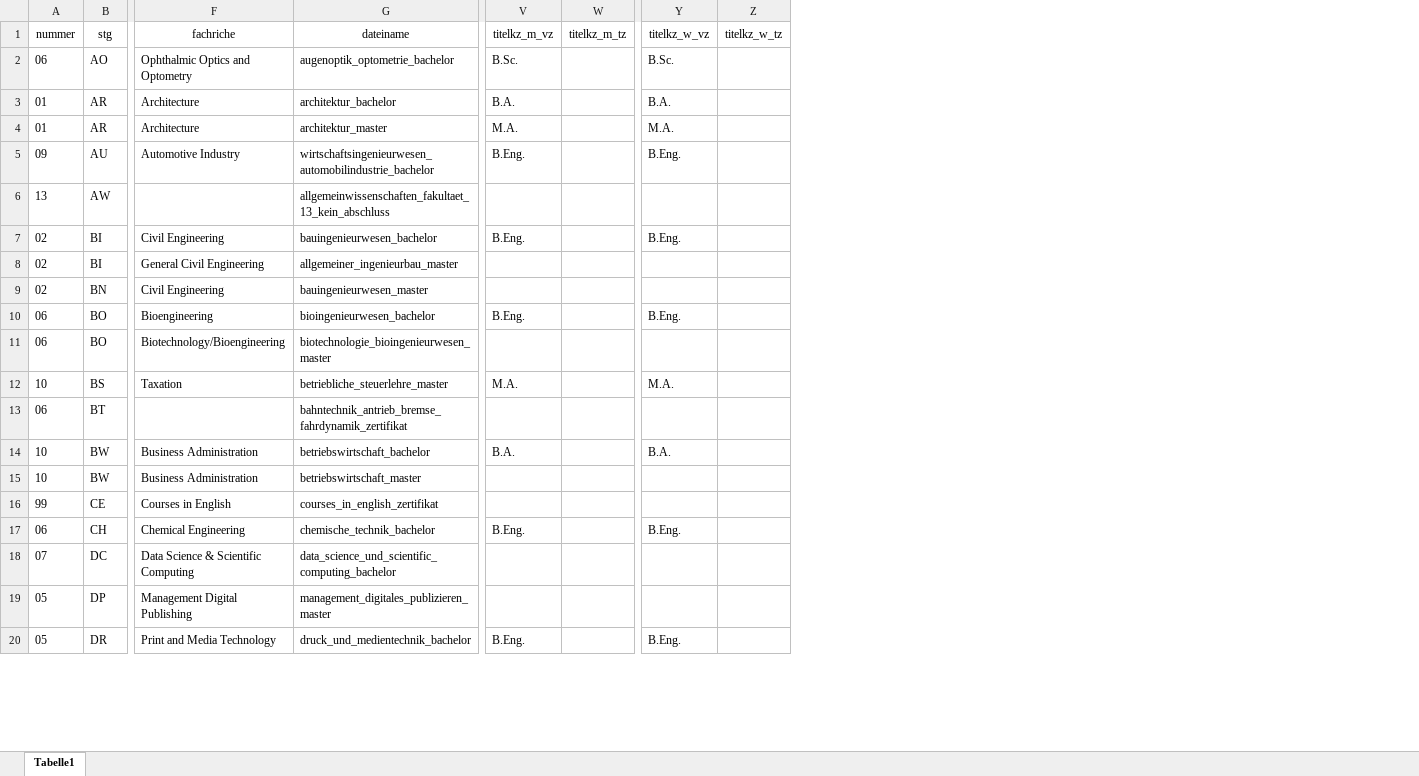
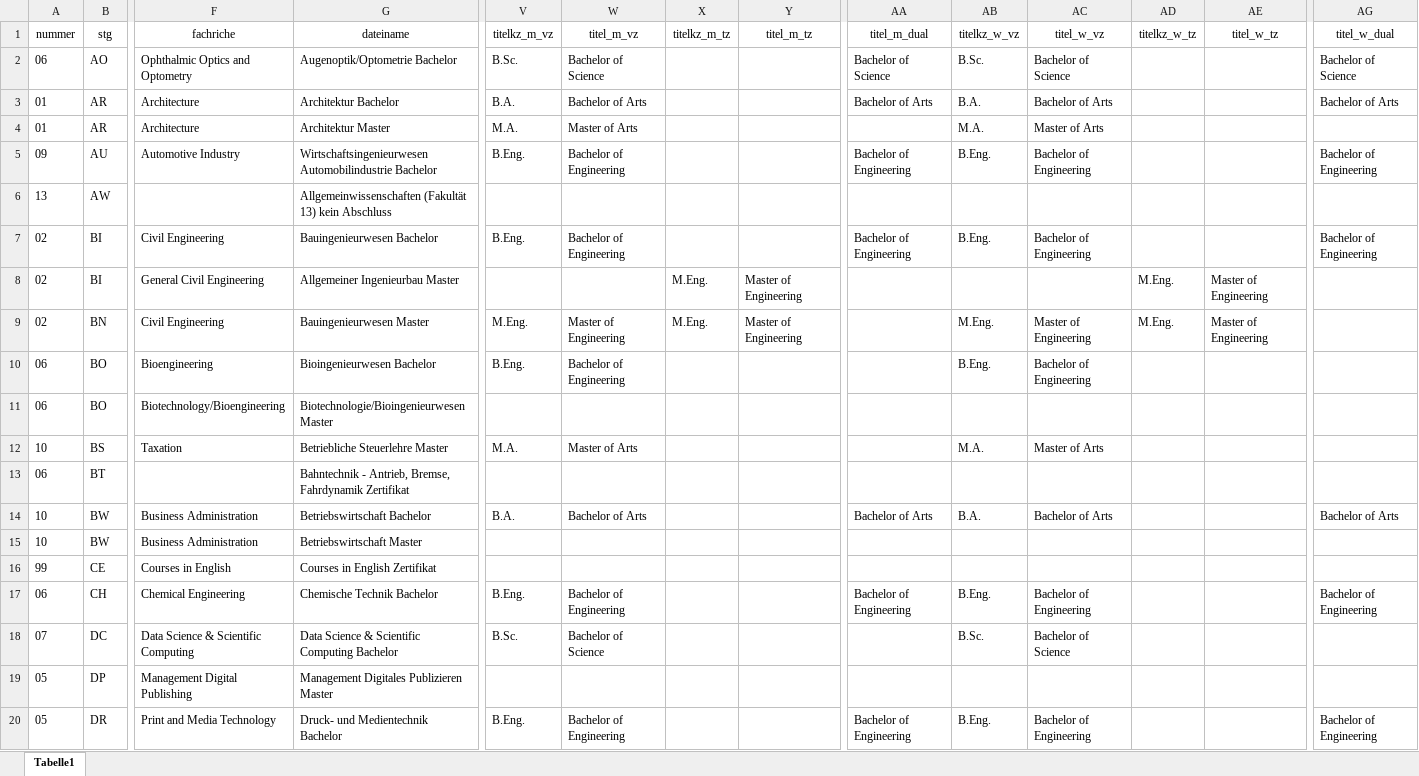
Before and after one commit to tgermer/stg, an Excel workbook: _data/#3787_fachrichtung.xlsx, sheet Tabelle1, drawn as a sheet; only a part is shown, gaps mark what is left out; values as stored, in another font and other column widths than the file's, no borders; addresses are those after the commit; the diff covers the shown part only; the diff names each change by its address in the sheet, - before the commit and + after, or states it on an @@ line.

Commit message:
Fachrichtungen aktualisiert.

```diff
--- a/_data/#3787_fachrichtung.xlsx (sheet Tabelle1)
+++ b/_data/#3787_fachrichtung.xlsx (sheet Tabelle1)
+column W (titel_m_vz), rows 2-20: Bachelor of Science | Bachelor of Arts | Master of Arts | Bachelor of Engineering |  | Bachelor of Engineering |  | Master of Engineering | Bachelor of Engineering |  | Master of Arts |  | Bachelor of Arts |  |  | Bachelor of Engineering | Bachelor of Science |  | Bachelor of Engineering
+column Y (titel_m_tz), rows 8-9: Master of Engineering | Master of Engineering
+column AA (titel_m_dual), rows 2-20: Bachelor of Science | Bachelor of Arts |  | Bachelor of Engineering |  | Bachelor of Engineering |  |  |  |  |  |  | Bachelor of Arts |  |  | Bachelor of Engineering |  |  | Bachelor of Engineering
+column AC (titel_w_vz), rows 2-20: Bachelor of Science | Bachelor of Arts | Master of Arts | Bachelor of Engineering |  | Bachelor of Engineering |  | Master of Engineering | Bachelor of Engineering |  | Master of Arts |  | Bachelor of Arts |  |  | Bachelor of Engineering | Bachelor of Science |  | Bachelor of Engineering
+column AE (titel_w_tz), rows 8-9: Master of Engineering | Master of Engineering
+column AG (titel_w_dual), rows 2-20: Bachelor of Science | Bachelor of Arts |  | Bachelor of Engineering |  | Bachelor of Engineering |  |  |  |  |  |  | Bachelor of Arts |  |  | Bachelor of Engineering |  |  | Bachelor of Engineering
-G2 (dateiname): augenoptik_optometrie_bachelor
+G2 (dateiname): Augenoptik/Optometrie Bachelor
-G3 (dateiname): architektur_bachelor
+G3 (dateiname): Architektur Bachelor
-G4 (dateiname): architektur_master
+G4 (dateiname): Architektur Master
-G5 (dateiname): wirtschaftsingenieurwesen_automobilindustrie_bachelor
+G5 (dateiname): Wirtschaftsingenieurwesen Automobilindustrie Bachelor
-G6 (dateiname): allgemeinwissenschaften_fakultaet_13_kein_abschluss
+G6 (dateiname): Allgemeinwissenschaften (Fakultät 13) kein Abschluss
-G7 (dateiname): bauingenieurwesen_bachelor
+G7 (dateiname): Bauingenieurwesen Bachelor
-G8 (dateiname): allgemeiner_ingenieurbau_master
+G8 (dateiname): Allgemeiner Ingenieurbau Master
-X8:X9 (titelkz_m_tz): (empty)
+X8:X9 (titelkz_m_tz): M.Eng.
-AD8:AD9 (titelkz_w_tz): (empty)
+AD8:AD9 (titelkz_w_tz): M.Eng.
-G9 (dateiname): bauingenieurwesen_master
+G9 (dateiname): Bauingenieurwesen Master
-V9 (titelkz_m_vz): (empty)
+V9 (titelkz_m_vz): M.Eng.
-AB9 (titelkz_w_vz): (empty)
+AB9 (titelkz_w_vz): M.Eng.
-G10 (dateiname): bioingenieurwesen_bachelor
+G10 (dateiname): Bioingenieurwesen Bachelor
-G11 (dateiname): biotechnologie_bioingenieurwesen_master
+G11 (dateiname): Biotechnologie/Bioingenieurwesen Master
-G12 (dateiname): betriebliche_steuerlehre_master
+G12 (dateiname): Betriebliche Steuerlehre Master
-G13 (dateiname): bahntechnik_antrieb_bremse_fahrdynamik_zertifikat
+G13 (dateiname): Bahntechnik - Antrieb, Bremse, Fahrdynamik Zertifikat
-G14 (dateiname): betriebswirtschaft_bachelor
+G14 (dateiname): Betriebswirtschaft Bachelor
-G15 (dateiname): betriebswirtschaft_master
+G15 (dateiname): Betriebswirtschaft Master
-G16 (dateiname): courses_in_english_zertifikat
+G16 (dateiname): Courses in English Zertifikat
-G17 (dateiname): chemische_technik_bachelor
+G17 (dateiname): Chemische Technik Bachelor
-G18 (dateiname): data_science_und_scientific_computing_bachelor
+G18 (dateiname): Data Science & Scientific Computing Bachelor
-V18 (titelkz_m_vz): (empty)
+V18 (titelkz_m_vz): B.Sc.
-AB18 (titelkz_w_vz): (empty)
+AB18 (titelkz_w_vz): B.Sc.
-G19 (dateiname): management_digitales_publizieren_master
+G19 (dateiname): Management Digitales Publizieren Master
-G20 (dateiname): druck_und_medientechnik_bachelor
+G20 (dateiname): Druck- und Medientechnik Bachelor
```
Also changed, not shown: 127 edited cells elsewhere in this sheet, 1 other file.
